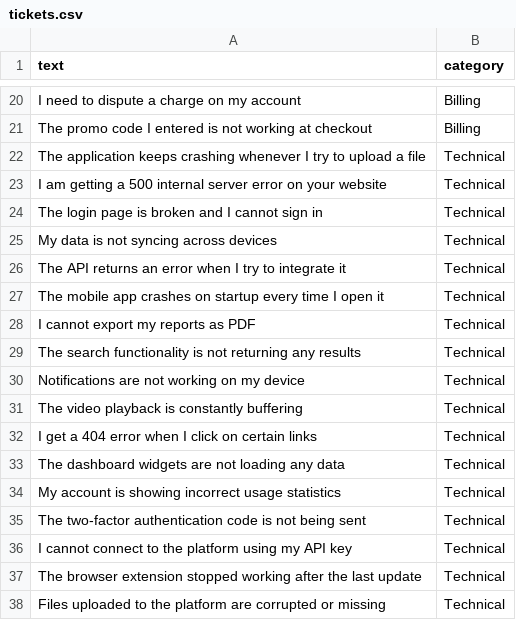
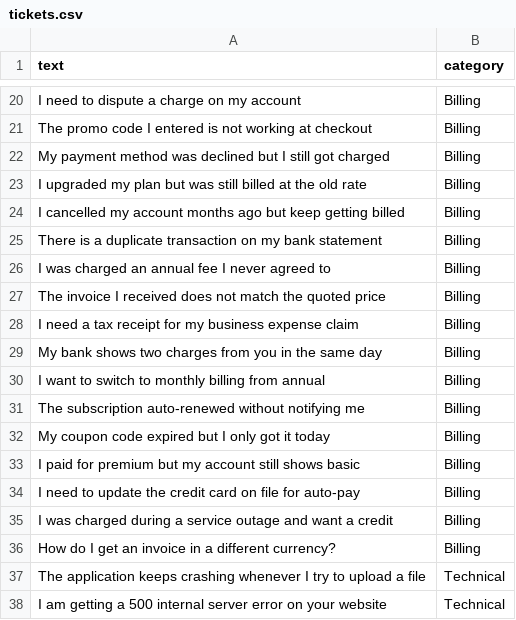
Before and after one commit to kamalpraneeth/ai-support-platform, a CSV file: data/tickets.csv, drawn as a sheet; only a part is shown, gaps mark what is left out; the shorter side is filled out with more unchanged rows; the diff covers the shown part only.

```diff
--- a/data/tickets.csv
+++ b/data/tickets.csv
@@ -21,2 +21,17 @@ text,category
 "The promo code I entered is not working at checkout",Billing
+"My payment method was declined but I still got charged",Billing
+"I upgraded my plan but was still billed at the old rate",Billing
+"I cancelled my account months ago but keep getting billed",Billing
+"There is a duplicate transaction on my bank statement",Billing
+"I was charged an annual fee I never agreed to",Billing
+"The invoice I received does not match the quoted price",Billing
+"I need a tax receipt for my business expense claim",Billing
+"My bank shows two charges from you in the same day",Billing
+"I want to switch to monthly billing from annual",Billing
+"The subscription auto-renewed without notifying me",Billing
+"My coupon code expired but I only got it today",Billing
+"I paid for premium but my account still shows basic",Billing
+"I need to update the credit card on file for auto-pay",Billing
+"I was charged during a service outage and want a credit",Billing
+"How do I get an invoice in a different currency?",Billing
 "The application keeps crashing whenever I try to upload a file",Technical
```
Also changed, not shown: 44 added rows elsewhere in this file, 53 other files.
